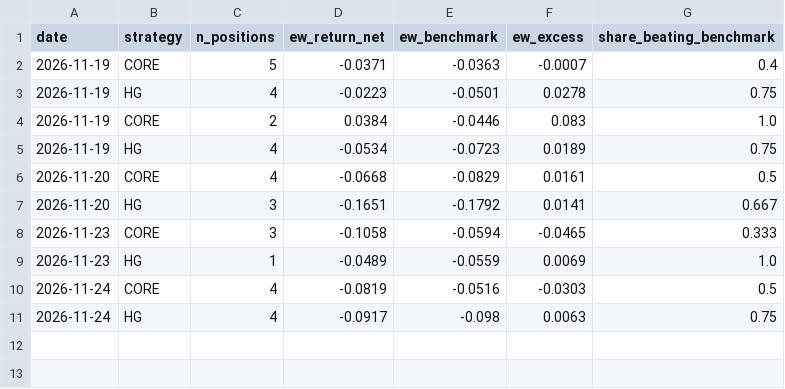
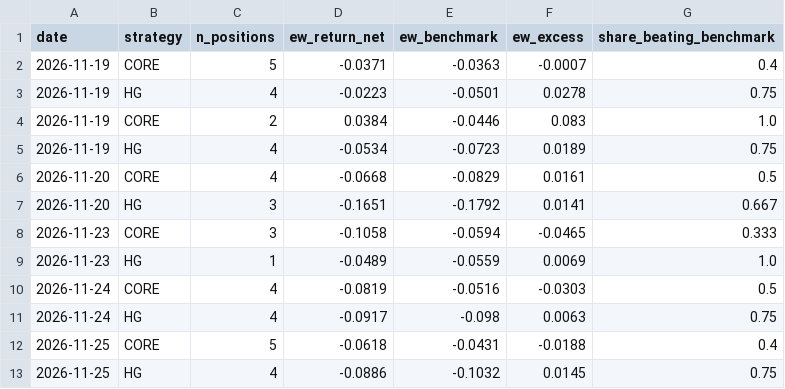
Before and after one commit to adrianekp14-code/smartprompt, a CSV file: research/high_growth/performance_log.csv, drawn as a sheet.

```diff
--- a/research/high_growth/performance_log.csv
+++ b/research/high_growth/performance_log.csv
@@ -11 +11,3 @@ date,strategy,n_positions,ew_return_net,ew_benchmark,ew_excess,share_beating_ben
 2026-11-24,HG,4,-0.0917,-0.098,0.0063,0.75
+2026-11-25,CORE,5,-0.0618,-0.0431,-0.0188,0.4
+2026-11-25,HG,4,-0.0886,-0.1032,0.0145,0.75
```
Also changed, not shown: research/high_growth/paper_performance.csv, 1 other file.
